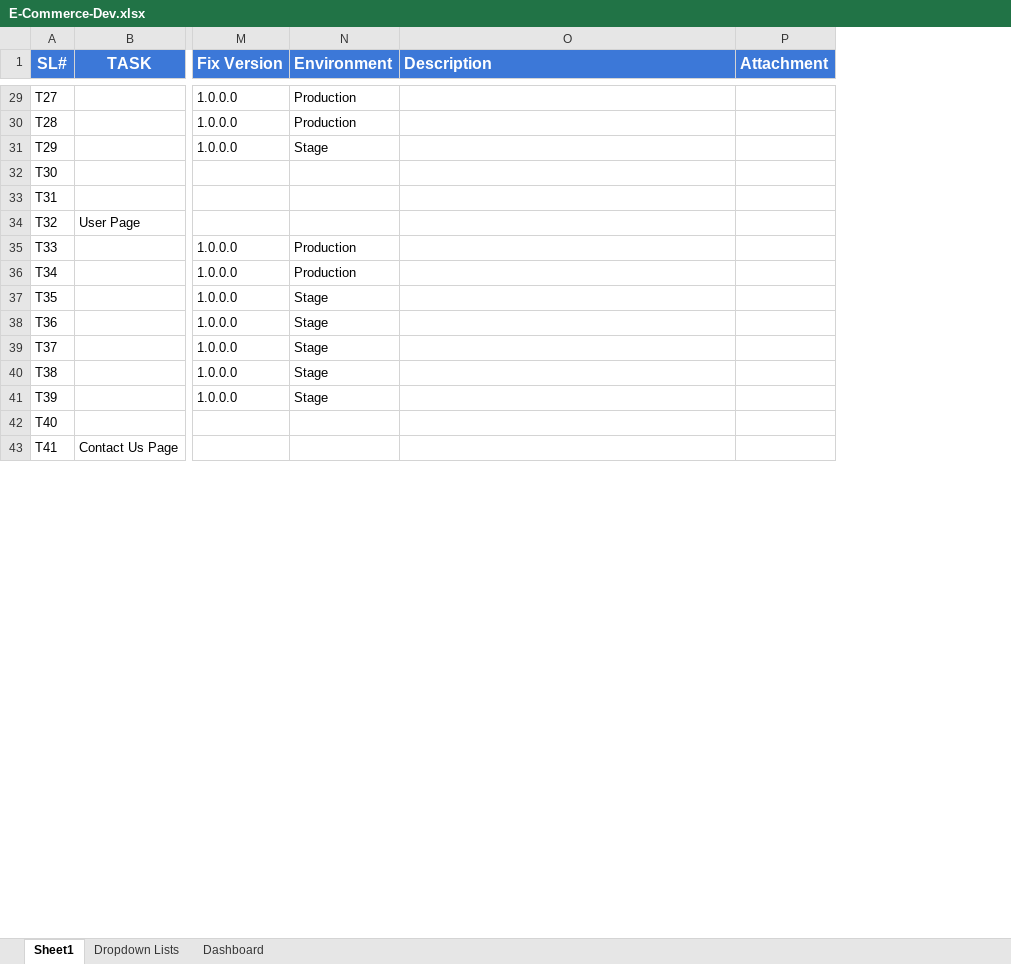
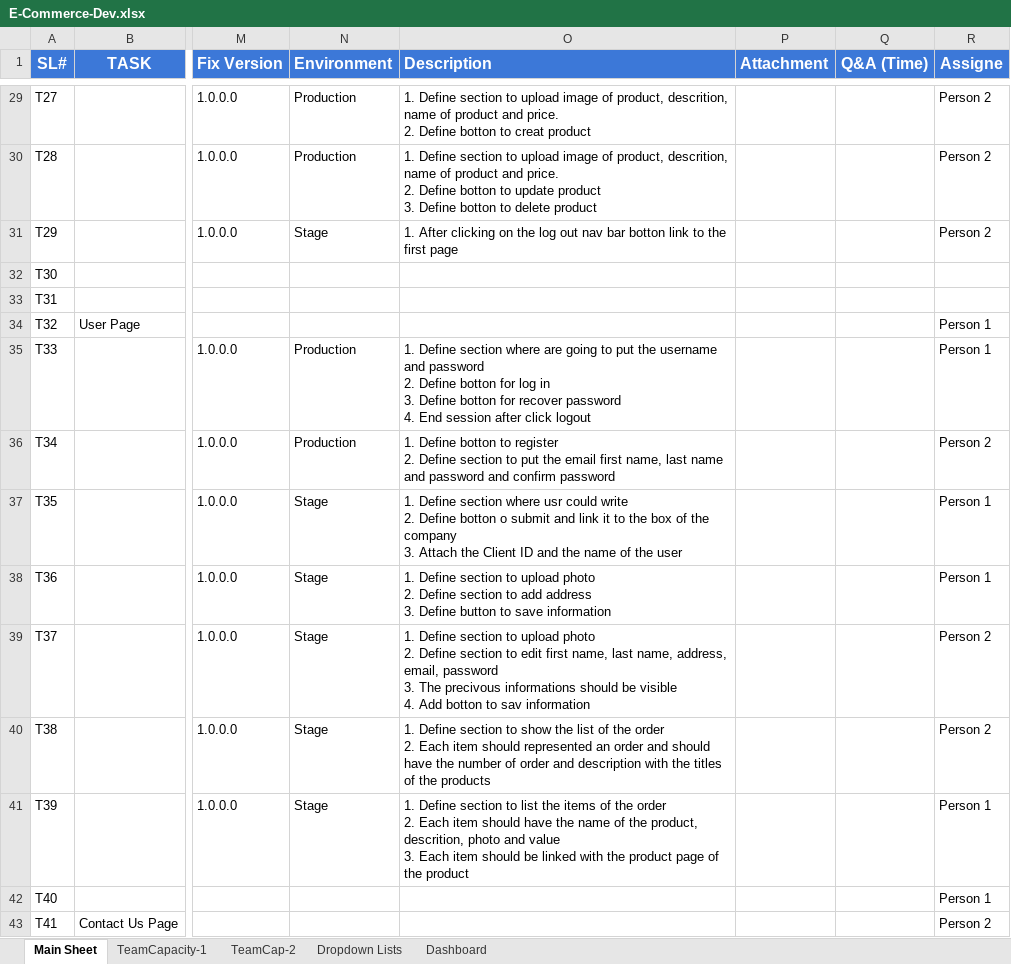
Before and after one commit to RajeshPerro/IT-ProjectManagement, an Excel workbook: E-Commerce-Dev.xlsx, sheet Main Sheet, drawn as a sheet; only a part is shown, gaps mark what is left out; values as stored, in another font and other column widths than the file's, no borders; charts and pictures not drawn; ↵ is a line break in a cell; the diff covers the shown part only; the diff names each change by its address in the sheet, - before the commit and + after, or states it on an @@ line.

```diff
--- a/E-Commerce-Dev.xlsx (sheet Main Sheet)
+++ b/E-Commerce-Dev.xlsx (sheet Main Sheet)
-sheet tab: Sheet1
+sheet tab: Main Sheet
+sheet tab: TeamCapacity-1
+sheet tab: TeamCap-2
+column Q (Q&A (Time)), empty
+column R (Assigne), rows 29-43: Person 2 | Person 2 | Person 2 |  |  | Person 1 | Person 1 | Person 2 | Person 1 | Person 1 | Person 2 | Person 2 | Person 1 | Person 1 | Person 2
-O29 (Description): (empty)
+O29 (Description): 1. Define section to upload image of product, descrition, name of product and price. ↵ 2. Define botton to creat product
-O30 (Description): (empty)
+O30 (Description): 1. Define section to upload image of product, descrition, name of product and price. ↵ 2. Define botton to update product ↵ 3. Define botton to delete product
-O31 (Description): (empty)
+O31 (Description): 1. After clicking on the log out nav bar botton link to the first page
-O35 (Description): (empty)
+O35 (Description): 1. Define section where are going to put the username and password ↵ 2. Define botton for log in ↵ 3. Define botton for recover password ↵ 4. End session after click logout
-O36 (Description): (empty)
+O36 (Description): 1. Define botton to register ↵ 2. Define section to put the email first name, last name and password and confirm password
-O37 (Description): (empty)
+O37 (Description): 1. Define section where usr could write ↵ 2. Define botton o submit and link it to the box of the company ↵ 3. Attach the Client ID and the name of the user
-O38 (Description): (empty)
+O38 (Description): 1. Define section to upload photo ↵ 2. Define section to add address ↵ 3. Define button to save information
-O39 (Description): (empty)
+O39 (Description): 1. Define section to upload photo ↵ 2. Define section to edit first name, last name, address, email, password ↵ 3. The precivous informations should be visible ↵ 4. Add botton to sav information
-O40 (Description): (empty)
+O40 (Description): 1. Define section to show the list of the order ↵ 2. Each item should represented an order and should have the number of order and description with the titles of the products
-O41 (Description): (empty)
+O41 (Description): 1. Define section to list the items of the order ↵ 2. Each item should have the name of the product, descrition, photo and value ↵ 3. Each item should be linked with the product page of the product
```
Also changed, not shown: 1 added row, 1 removed row and 84 edited cells elsewhere in this sheet, sheet Dashboard, sheet Dropdown Lists, formulas that keep their value, charts or pictures, 3 other files.
